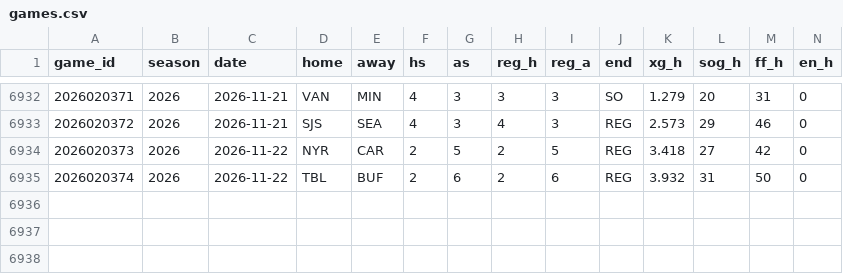
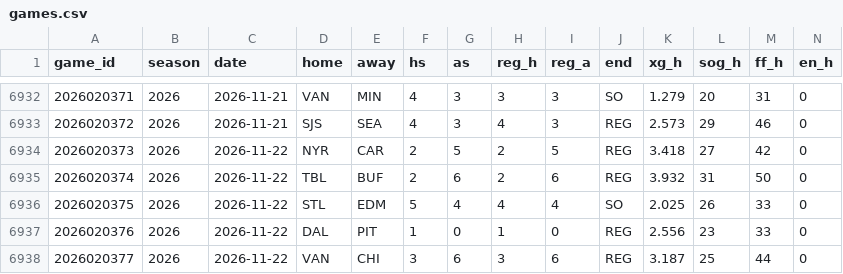
Before and after one commit to src16h/nfl-model, a CSV file: data/nhl/games.csv, drawn as a sheet; only a part is shown, gaps mark what is left out; rows hold the shown columns only; the diff names each change by its address in the sheet, - before the commit and + after, or states it on an @@ line.

```diff
--- a/data/nhl/games.csv
+++ b/data/nhl/games.csv
+row 6936: 2026020375 | 2026 | 2026-11-22 | STL | EDM | 5 | 4 | 4 | 4 | SO | 2.025 | 26 | 33 | 0
+row 6937: 2026020376 | 2026 | 2026-11-22 | DAL | PIT | 1 | 0 | 1 | 0 | REG | 2.556 | 23 | 33 | 0
+row 6938: 2026020377 | 2026 | 2026-11-22 | VAN | CHI | 3 | 6 | 3 | 6 | REG | 3.187 | 25 | 44 | 0
```
Also changed, not shown: data/nhl/goalie_games.csv, 8 other files.
